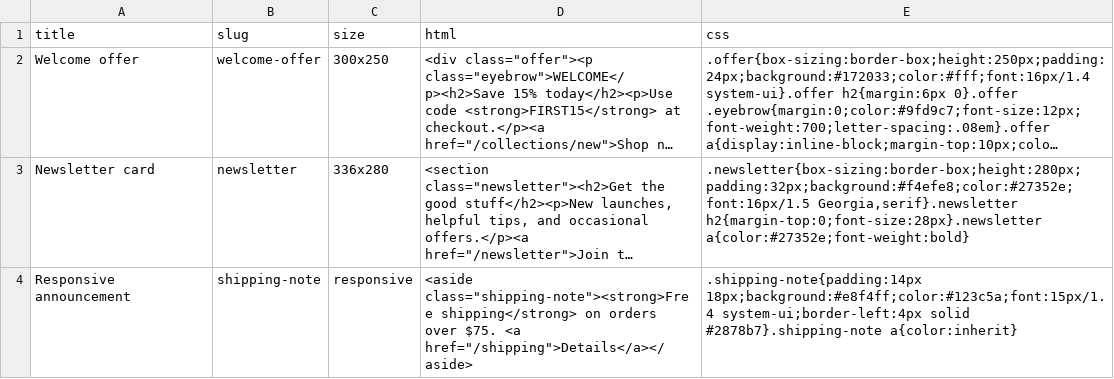
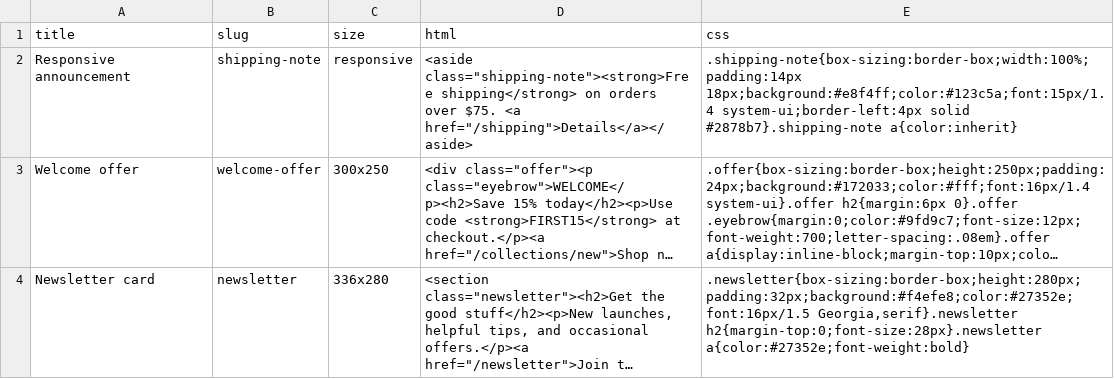
Before and after one commit to SteveSimonson/conbal, a CSV file: public/admin/example-balloons.csv, drawn as a sheet; long unchanged cells end in …; removed rows and columns are numbered as before the commit, all else as after; the diff names each change by its address in the sheet, - before the commit and + after, or states it on an @@ line.

Commit message:
Make balloon placements container-safe (#11)

```diff
--- a/public/admin/example-balloons.csv
+++ b/public/admin/example-balloons.csv
+row 2: Responsive announcement | shipping-note | responsive | <aside class="shipping-note"><strong>Free shipping</strong> on orders over $75. <a href="/shipping">Details</a></aside> | .shipping-note{box-sizing:border-box;width:100%;padding:14px 18px;background:#e8f4ff;color:#123c5a;font:15px/1.4 system-ui;border-left:4px solid #2878b7}.shipping-note a{color:inherit}
-row 4: Responsive announcement | shipping-note | responsive | <aside class="shipping-note"><strong>Free shipping</strong> on orders over $75. <a href="/shipping">Details</a></aside> | .shipping-note{padding:14px 18px;background:#e8f4ff;color:#123c5a;font:15px/1.4 system-ui;border-left:4px solid #2878b7}.shipping-note a{color:inherit}
```
Also changed, not shown: 8 other files.
